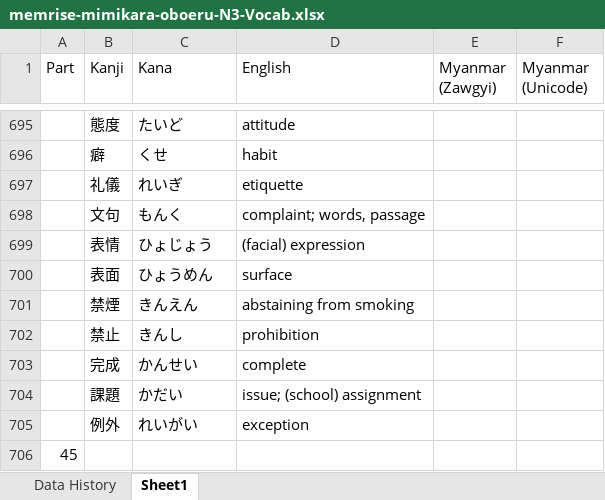
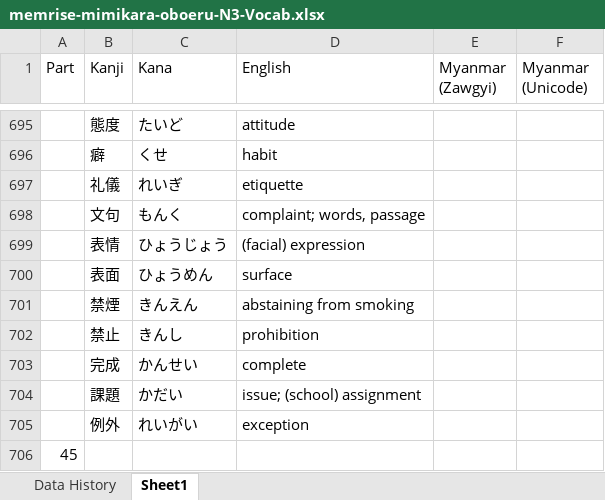
Before and after one commit to zawtunlatt/memrise-japanese-courses, an Excel workbook: created/memrise-mimikara-oboeru-N3-Vocab.xlsx, sheet Sheet1, drawn as a sheet; only a part is shown, gaps mark what is left out; values as stored, in another font and other column widths than the file's, no borders; the diff names each change by its address in the sheet, - before the commit and + after, or states it on an @@ line.

```diff
--- a/created/memrise-mimikara-oboeru-N3-Vocab.xlsx (sheet Sheet1)
+++ b/created/memrise-mimikara-oboeru-N3-Vocab.xlsx (sheet Sheet1)
-C699 (Kana): ひょじょう
+C699 (Kana): ひょうじょう
```
Also changed, not shown: sheet Data History.
